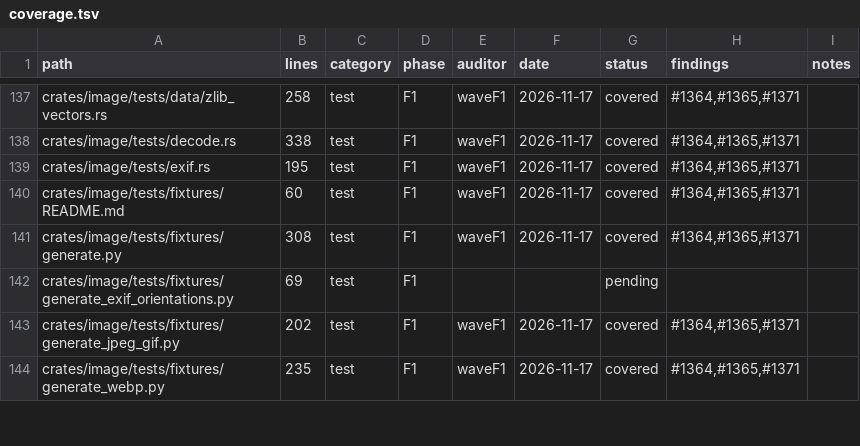
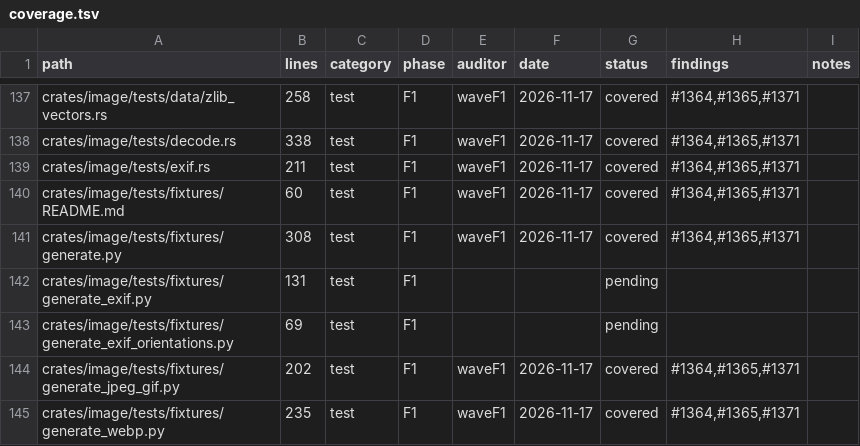
Before and after one commit to juanpimg/Megi, a TSV file: docs/audit/coverage.tsv, drawn as a sheet; only a part is shown, gaps mark what is left out.

```diff
--- a/docs/audit/coverage.tsv
+++ b/docs/audit/coverage.tsv
@@ -138,5 +138,6 @@ crates/image/tests/data/zlib_vectors.rs	258	test	F1	waveF1	2026-11-17	covered	#1
 crates/image/tests/decode.rs	338	test	F1	waveF1	2026-11-17	covered	#1364,#1365,#1371	
-crates/image/tests/exif.rs	195	test	F1	waveF1	2026-11-17	covered	#1364,#1365,#1371	
+crates/image/tests/exif.rs	211	test	F1	waveF1	2026-11-17	covered	#1364,#1365,#1371	
 crates/image/tests/fixtures/README.md	60	test	F1	waveF1	2026-11-17	covered	#1364,#1365,#1371	
 crates/image/tests/fixtures/generate.py	308	test	F1	waveF1	2026-11-17	covered	#1364,#1365,#1371	
+crates/image/tests/fixtures/generate_exif.py	131	test	F1			pending		
 crates/image/tests/fixtures/generate_exif_orientations.py	69	test	F1			pending		
```
Also changed, not shown: 3 other files.
